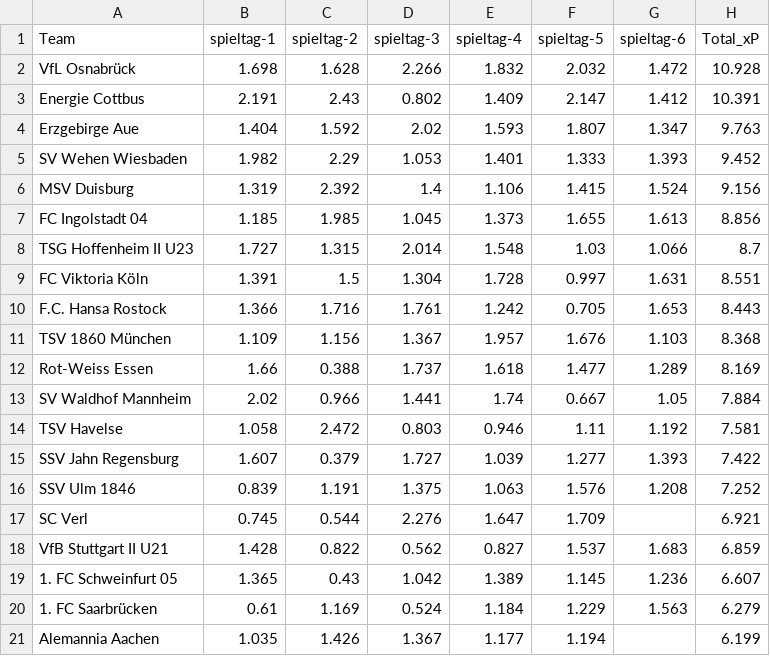
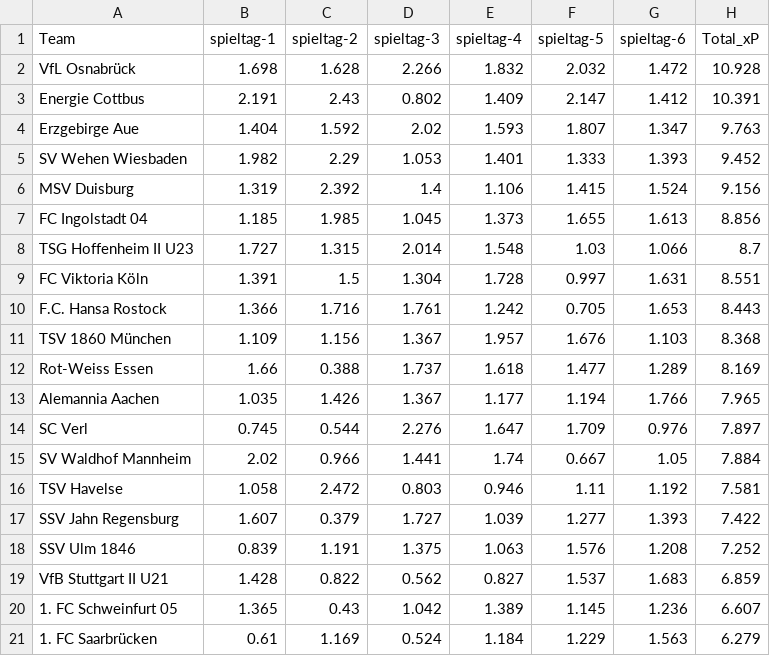
Before and after one commit to john-mark-s/dritte-liga-table-of-justice, a CSV file: data/footystats/season_xp.csv, drawn as a sheet.

```diff
--- a/data/footystats/season_xp.csv
+++ b/data/footystats/season_xp.csv
@@ -12,2 +12,4 @@ TSV 1860 München,1.109,1.156,1.367,1.957,1.676,1.103,8.368
 Rot-Weiss Essen,1.66,0.388,1.737,1.618,1.477,1.289,8.169
+Alemannia Aachen,1.035,1.426,1.367,1.177,1.194,1.766,7.965
+SC Verl,0.745,0.544,2.276,1.647,1.709,0.976,7.897
 SV Waldhof Mannheim,2.02,0.966,1.441,1.74,0.667,1.05,7.884
@@ -16,3 +18,2 @@ SSV Jahn Regensburg,1.607,0.379,1.727,1.039,1.277,1.393,7.422
 SSV Ulm 1846,0.839,1.191,1.375,1.063,1.576,1.208,7.252
-SC Verl,0.745,0.544,2.276,1.647,1.709,,6.921
 VfB Stuttgart II U21,1.428,0.822,0.562,0.827,1.537,1.683,6.859
@@ -20,2 +21 @@ VfB Stuttgart II U21,1.428,0.822,0.562,0.827,1.537,1.683,6.859
 1. FC Saarbrücken,0.61,1.169,0.524,1.184,1.229,1.563,6.279
-Alemannia Aachen,1.035,1.426,1.367,1.177,1.194,,6.199
```
Also changed, not shown: data/footystats/footystats_3liga-fixtures_spieltag-6_xg.csv, data/footystats/footystats_3liga-fixtures_spieltag-6_xp.csv, 5 other files.
